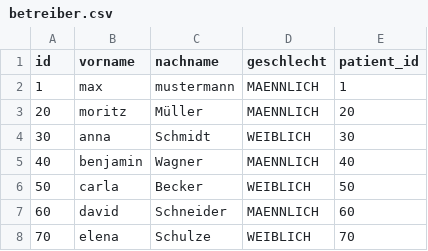
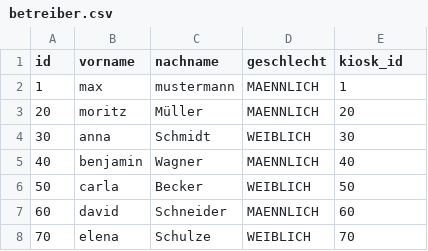
Before and after one commit to hasa1034/fastapi-gruppe-3, a CSV file: extras/compose/postgres/init/kiosk/csv/betreiber.csv, drawn as a sheet.

```diff
--- a/extras/compose/postgres/init/kiosk/csv/betreiber.csv
+++ b/extras/compose/postgres/init/kiosk/csv/betreiber.csv
@@ -1,2 +1,2 @@
-id;vorname;nachname;geschlecht;patient_id
+id;vorname;nachname;geschlecht;kiosk_id
 1;max;mustermann;MAENNLICH;1
```
Also changed, not shown: extras/compose/postgres/init/kiosk/csv/produkt.csv, 4 other files.
